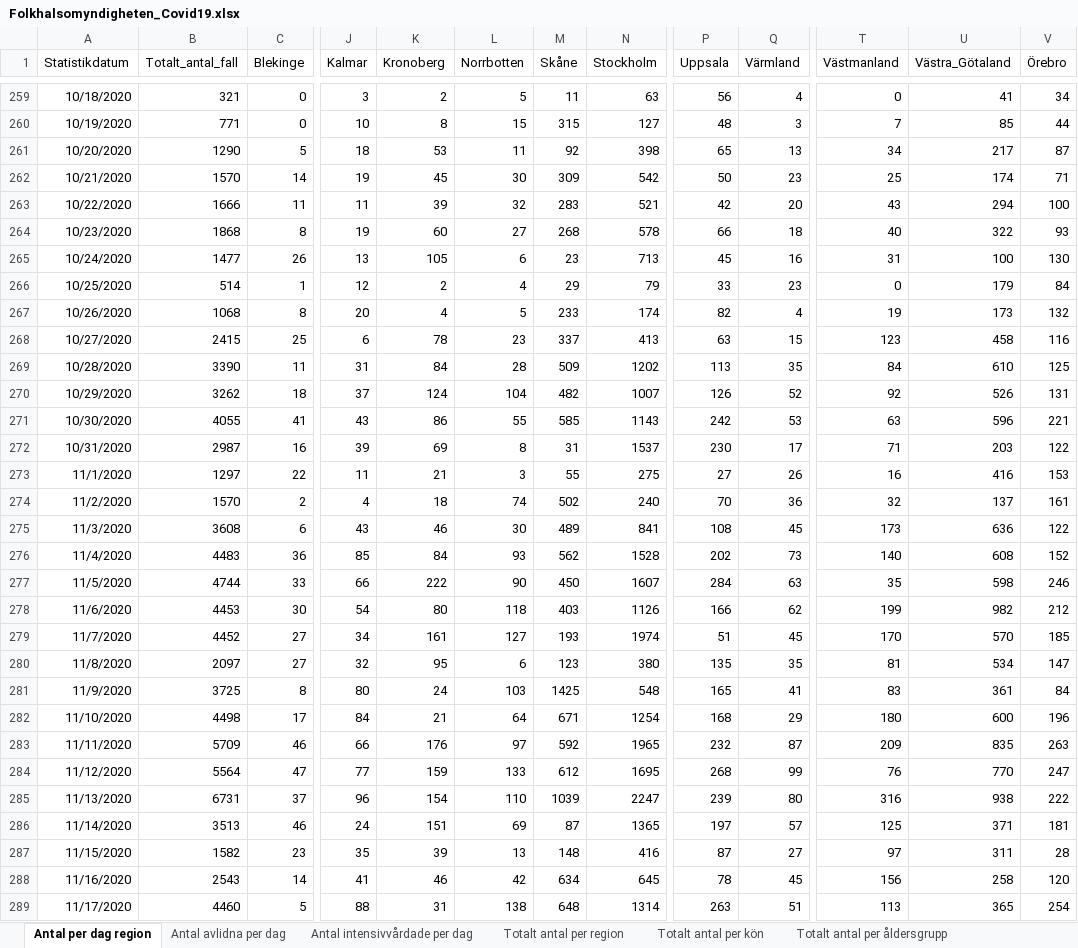
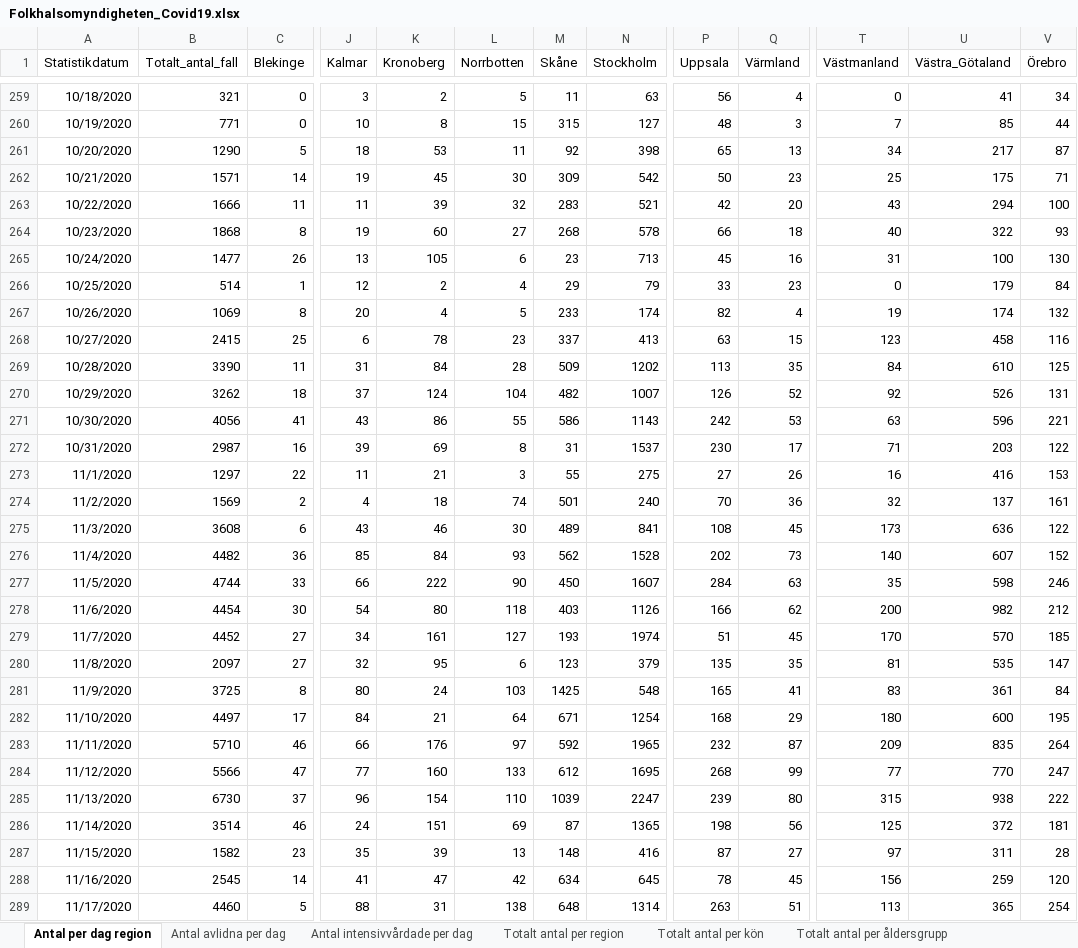
Before and after one commit to andersovelarsson/What-happens-with-covid19-in-the-future.-A-simulation, an Excel workbook: Folkhalsomyndigheten_Covid19.xlsx, sheet Antal per dag region, drawn as a sheet; only a part is shown, gaps mark what is left out; values as stored, in another font and other column widths than the file's, no borders; the diff covers the shown part only; the diff names each change by its address in the sheet, - before the commit and + after, or states it on an @@ line.

```diff
--- a/Folkhalsomyndigheten_Covid19.xlsx (sheet Antal per dag region)
+++ b/Folkhalsomyndigheten_Covid19.xlsx (sheet Antal per dag region)
-B262 (Totalt_antal_fall): 1570
+B262 (Totalt_antal_fall): 1571
-U262 (Västra_Götaland): 174
+U262 (Västra_Götaland): 175
-B267 (Totalt_antal_fall): 1068
+B267 (Totalt_antal_fall): 1069
-U267 (Västra_Götaland): 173
+U267 (Västra_Götaland): 174
-B271 (Totalt_antal_fall): 4055
+B271 (Totalt_antal_fall): 4056
-M271 (Skåne): 585
+M271 (Skåne): 586
-B274 (Totalt_antal_fall): 1570
+B274 (Totalt_antal_fall): 1569
-M274 (Skåne): 502
+M274 (Skåne): 501
-B276 (Totalt_antal_fall): 4483
+B276 (Totalt_antal_fall): 4482
-U276 (Västra_Götaland): 608
+U276 (Västra_Götaland): 607
-B278 (Totalt_antal_fall): 4453
+B278 (Totalt_antal_fall): 4454
-T278 (Västmanland): 199
+T278 (Västmanland): 200
-N280 (Stockholm): 380
+N280 (Stockholm): 379
-U280 (Västra_Götaland): 534
+U280 (Västra_Götaland): 535
-B282 (Totalt_antal_fall): 4498
+B282 (Totalt_antal_fall): 4497
-V282 (Örebro): 196
+V282 (Örebro): 195
-B283 (Totalt_antal_fall): 5709
+B283 (Totalt_antal_fall): 5710
-V283 (Örebro): 263
+V283 (Örebro): 264
-B284 (Totalt_antal_fall): 5564
+B284 (Totalt_antal_fall): 5566
-K284 (Kronoberg): 159
+K284 (Kronoberg): 160
-T284 (Västmanland): 76
+T284 (Västmanland): 77
-B285 (Totalt_antal_fall): 6731
+B285 (Totalt_antal_fall): 6730
-T285 (Västmanland): 316
+T285 (Västmanland): 315
-B286 (Totalt_antal_fall): 3513
+B286 (Totalt_antal_fall): 3514
-P286 (Uppsala): 197
+P286 (Uppsala): 198
-Q286 (Värmland): 57
+Q286 (Värmland): 56
-U286 (Västra_Götaland): 371
+U286 (Västra_Götaland): 372
-B288 (Totalt_antal_fall): 2543
+B288 (Totalt_antal_fall): 2545
-K288 (Kronoberg): 46
+K288 (Kronoberg): 47
-U288 (Västra_Götaland): 258
+U288 (Västra_Götaland): 259
```
Also changed, not shown: 11 added rows and 113 edited cells elsewhere in this sheet, sheet Veckodata Kommun_stadsdel, sheet Veckodata Region, sheet Totalt antal per region, sheet Antal avlidna per dag, sheet Totalt antal per åldersgrupp, sheet Antal intensivvårdade per dag, 1 more sheet, other sheet tabs, 2 other files.
